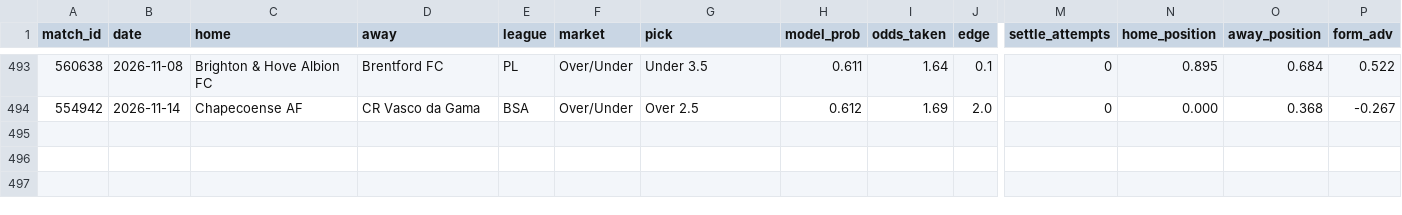
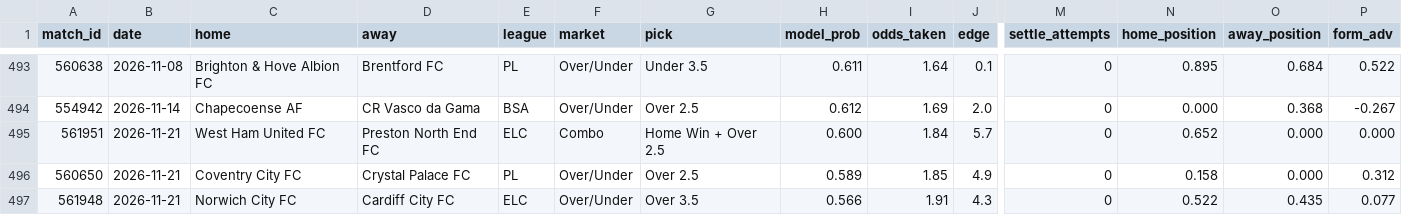
Before and after one commit to GiannisAulo/BetAnalyzer, a CSV file: football_tipster/bets_log.csv, drawn as a sheet; only a part is shown, gaps mark what is left out; rows hold the shown columns only; the diff names each change by its address in the sheet, - before the commit and + after, or states it on an @@ line.

```diff
--- a/football_tipster/bets_log.csv
+++ b/football_tipster/bets_log.csv
+row 495: 561951 | 2026-11-21 | West Ham United FC | Preston North End FC | ELC | Combo | Home Win + Over 2.5 | 0.600 | 1.84 | 5.7 | 0 | 0.652 | 0.000 | 0.000
+row 496: 560650 | 2026-11-21 | Coventry City FC | Crystal Palace FC | PL | Over/Under | Over 2.5 | 0.589 | 1.85 | 4.9 | 0 | 0.158 | 0.000 | 0.312
+row 497: 561948 | 2026-11-21 | Norwich City FC | Cardiff City FC | ELC | Over/Under | Over 3.5 | 0.566 | 1.91 | 4.3 | 0 | 0.522 | 0.435 | 0.077
```
